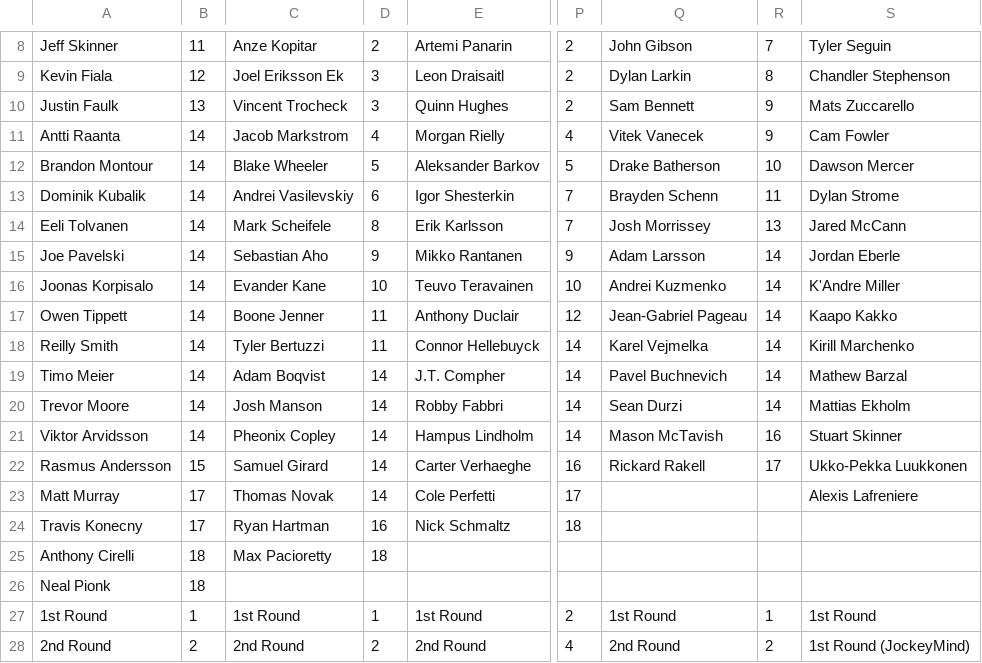
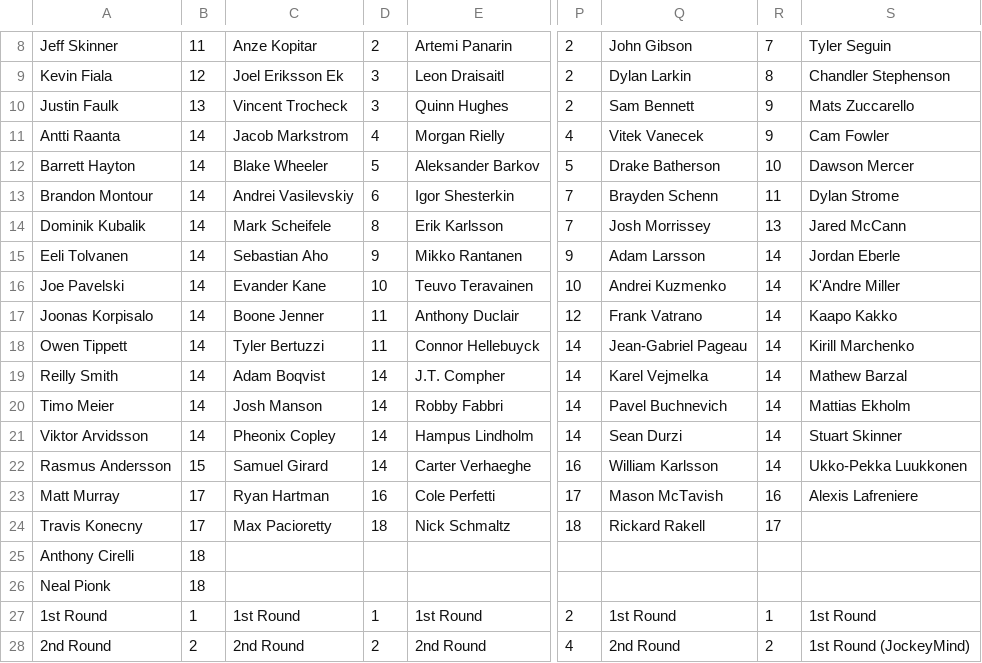
Before and after one commit to hkyplyr/keeper-league, a CSV file: docs/keeper-costs.csv, drawn as a sheet; only a part is shown, gaps mark what is left out; the diff names each change by its address in the sheet, - before the commit and + after, or states it on an @@ line.

Commit message:
Update keeper costs

```diff
--- a/docs/keeper-costs.csv
+++ b/docs/keeper-costs.csv
-A12: Brandon Montour
+A12: Barrett Hayton
-A13: Dominik Kubalik
+A13: Brandon Montour
-A14: Eeli Tolvanen
+A14: Dominik Kubalik
-A15: Joe Pavelski
+A15: Eeli Tolvanen
-A16: Joonas Korpisalo
+A16: Joe Pavelski
-A17: Owen Tippett
+A17: Joonas Korpisalo
-Q17: Jean-Gabriel Pageau
+Q17: Frank Vatrano
-A18: Reilly Smith
+A18: Owen Tippett
-Q18: Karel Vejmelka
+Q18: Jean-Gabriel Pageau
-A19: Timo Meier
+A19: Reilly Smith
-Q19: Pavel Buchnevich
+Q19: Karel Vejmelka
-A20: Trevor Moore
+A20: Timo Meier
-Q20: Sean Durzi
+Q20: Pavel Buchnevich
-Q21: Mason McTavish
+Q21: Sean Durzi
-R21: 16
+R21: 14
-Q22: Rickard Rakell
+Q22: William Karlsson
-R22: 17
+R22: 14
-C23: Thomas Novak
+C23: Ryan Hartman
-D23: 14
+D23: 16
-Q23: (empty)
+Q23: Mason McTavish
-R23: (empty)
+R23: 16
-C24: Ryan Hartman
+C24: Max Pacioretty
-D24: 16
+D24: 18
-Q24: (empty)
+Q24: Rickard Rakell
-R24: (empty)
+R24: 17
-C25: Max Pacioretty
+C25: (empty)
-D25: 18
+D25: (empty)
```
